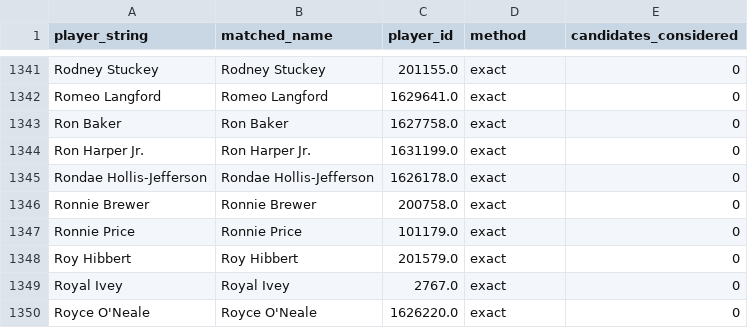
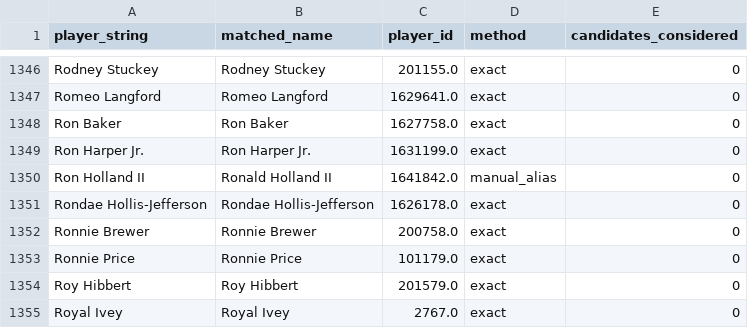
Before and after one commit to gabriel1200/contract_history, a CSV file: crosswalk_matched.csv, drawn as a sheet; only a part is shown, gaps mark what is left out; the shorter side is filled out with more unchanged rows; the diff covers the shown part only; the diff names each change by its address in the sheet, - before the commit and + after, or states it on an @@ line.

```diff
--- a/crosswalk_matched.csv
+++ b/crosswalk_matched.csv
+row 1350: Ron Holland II | Ronald Holland II | 1641842.0 | manual_alias | 0
```
Also changed, not shown: 5 added rows elsewhere in this file, contract_seasons.csv, crosswalk_unmatched.csv, 3 other files.
